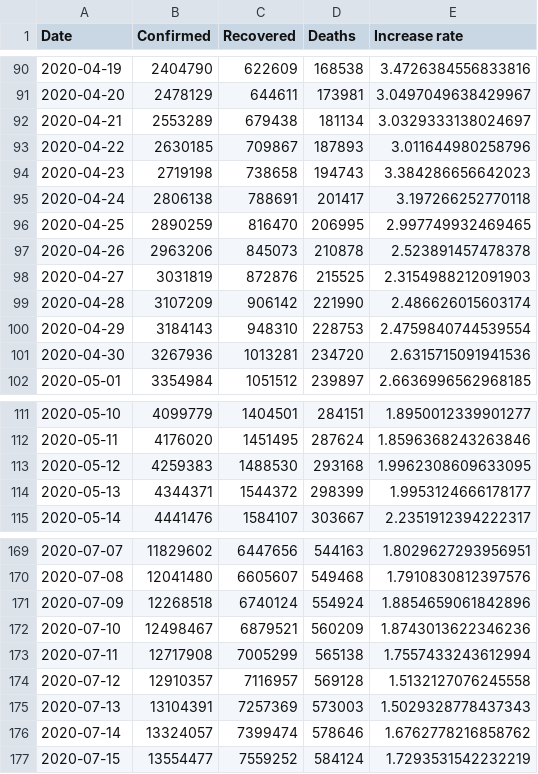
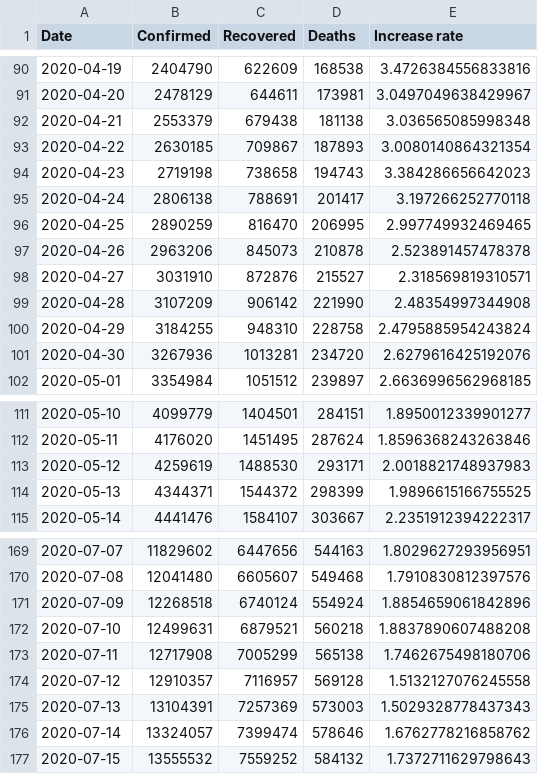
Before and after one commit to datasets/covid-19, a CSV file: data/worldwide-aggregated.csv, drawn as a sheet; only a part is shown, gaps mark what is left out; the diff covers the shown part only.

```diff
--- a/data/worldwide-aggregated.csv
+++ b/data/worldwide-aggregated.csv
@@ -91,4 +91,4 @@ Date,Confirmed,Recovered,Deaths,Increase rate
 2020-04-20,2478129,644611,173981,3.0497049638429967
-2020-04-21,2553289,679438,181134,3.0329333138024697
-2020-04-22,2630185,709867,187893,3.011644980258796
+2020-04-21,2553379,679438,181138,3.036565085998348
+2020-04-22,2630185,709867,187893,3.0080140864321354
 2020-04-23,2719198,738658,194743,3.384286656642023
@@ -97,6 +97,6 @@ Date,Confirmed,Recovered,Deaths,Increase rate
 2020-04-26,2963206,845073,210878,2.523891457478378
-2020-04-27,3031819,872876,215525,2.3154988212091903
-2020-04-28,3107209,906142,221990,2.486626015603174
-2020-04-29,3184143,948310,228753,2.4759840744539554
-2020-04-30,3267936,1013281,234720,2.6315715091941536
+2020-04-27,3031910,872876,215527,2.318569819310571
+2020-04-28,3107209,906142,221990,2.48354997344908
+2020-04-29,3184255,948310,228758,2.4795885954243824
+2020-04-30,3267936,1013281,234720,2.6279616425192076
 2020-05-01,3354984,1051512,239897,2.6636996562968185
@@ -112,4 +112,4 @@ Date,Confirmed,Recovered,Deaths,Increase rate
 2020-05-11,4176020,1451495,287624,1.8596368243263846
-2020-05-12,4259383,1488530,293168,1.9962308609633095
-2020-05-13,4344371,1544372,298399,1.9953124666178177
+2020-05-12,4259619,1488530,293171,2.0018821748937983
+2020-05-13,4344371,1544372,298399,1.9896615166755525
 2020-05-14,4441476,1584107,303667,2.2351912394222317
@@ -171,4 +171,4 @@ Date,Confirmed,Recovered,Deaths,Increase rate
 2020-07-09,12268518,6740124,554924,1.8854659061842896
-2020-07-10,12498467,6879521,560209,1.8743013622346236
-2020-07-11,12717908,7005299,565138,1.7557433243612994
+2020-07-10,12499631,6879521,560218,1.8837890607488208
+2020-07-11,12717908,7005299,565138,1.7462675498180706
 2020-07-12,12910357,7116957,569128,1.5132127076245558
@@ -176,2 +176,2 @@ Date,Confirmed,Recovered,Deaths,Increase rate
 2020-07-14,13324057,7399474,578646,1.6762778216858762
-2020-07-15,13554477,7559252,584124,1.7293531542232219
+2020-07-15,13555532,7559252,584132,1.7372711629798643
```
Also changed, not shown: 12 edited cells elsewhere in this file, data/countries-aggregated.csv, data/key-countries-pivoted.csv, 2 other files.
